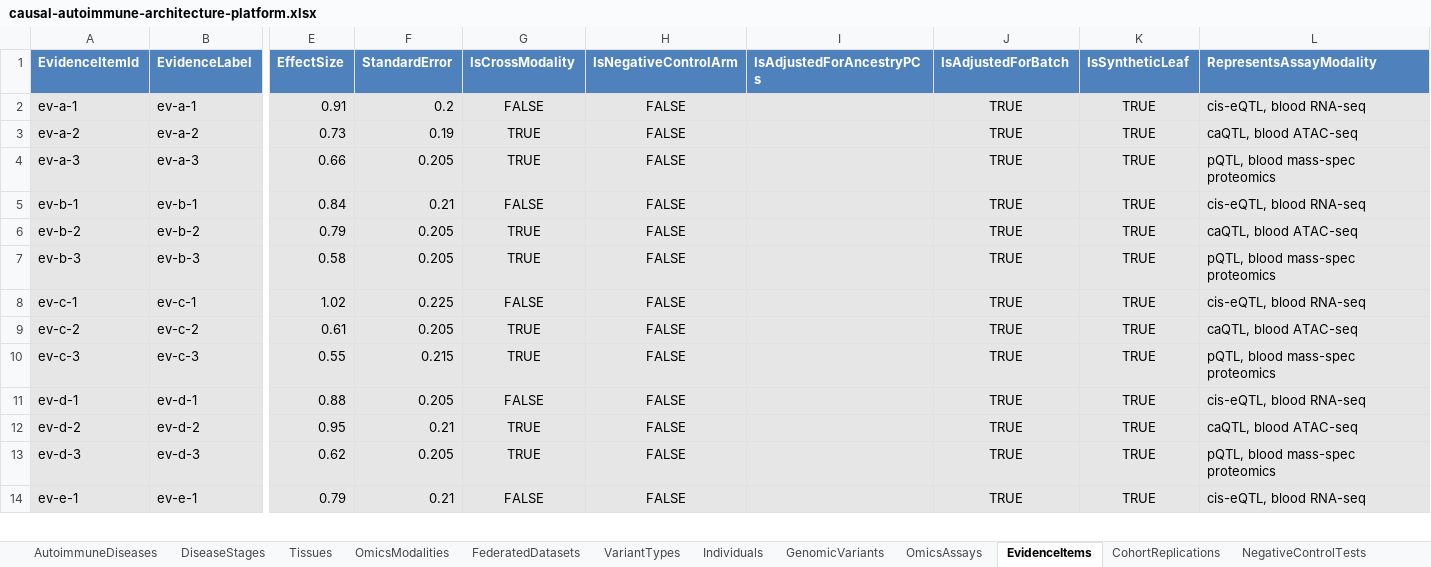
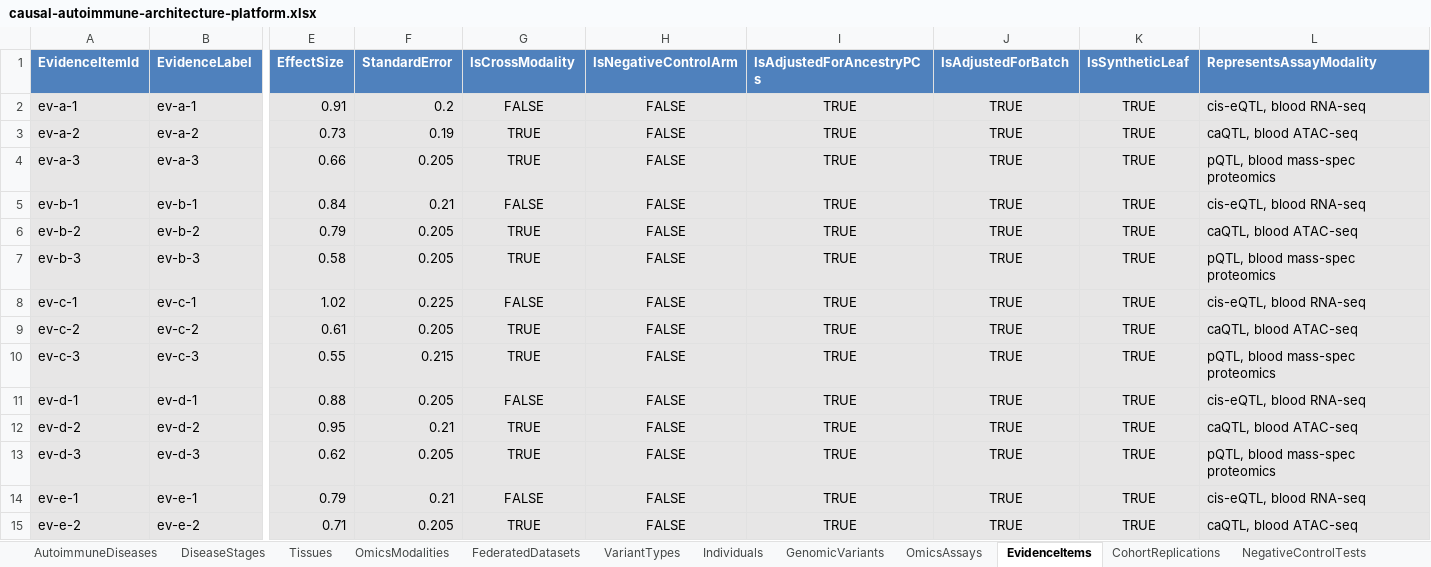
Before and after one commit to eejai42/jholla-problem-to-solve, an Excel workbook: xlsx/causal-autoimmune-architecture-platform.xlsx, sheet EvidenceItems, drawn as a sheet; only a part is shown, gaps mark what is left out; values as stored, in another font and other column widths than the file's, no borders; rows hold the shown columns only; the diff covers the shown part only; the diff names each change by its address in the sheet, - before the commit and + after, or states it on an @@ line.

```diff
--- a/xlsx/causal-autoimmune-architecture-platform.xlsx (sheet EvidenceItems)
+++ b/xlsx/causal-autoimmune-architecture-platform.xlsx (sheet EvidenceItems)
-I2:I14 (IsAdjustedForAncestryPCs): (empty)
+I2:I14 (IsAdjustedForAncestryPCs): TRUE
+row 15: ev-e-2 | ev-e-2 | 0.71 | 0.205 | TRUE | FALSE | TRUE | TRUE | TRUE | caQTL, blood ATAC-seq
```
Also changed, not shown: 7 added rows, 8 removed rows and 15 edited cells elsewhere in this sheet, sheet NegativeControlTests, sheet Individuals, sheet LeopoldLoops, sheet CalibrationBins, sheet StateTransitions, sheet SubjectStateInstances, 2 more sheets, formulas that keep their value, 8 other files.
